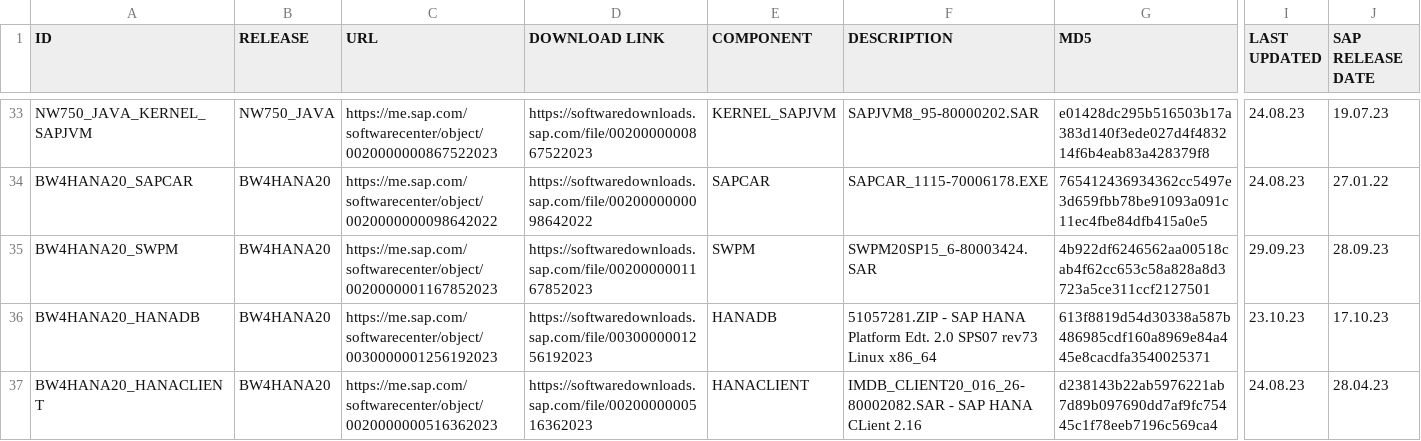
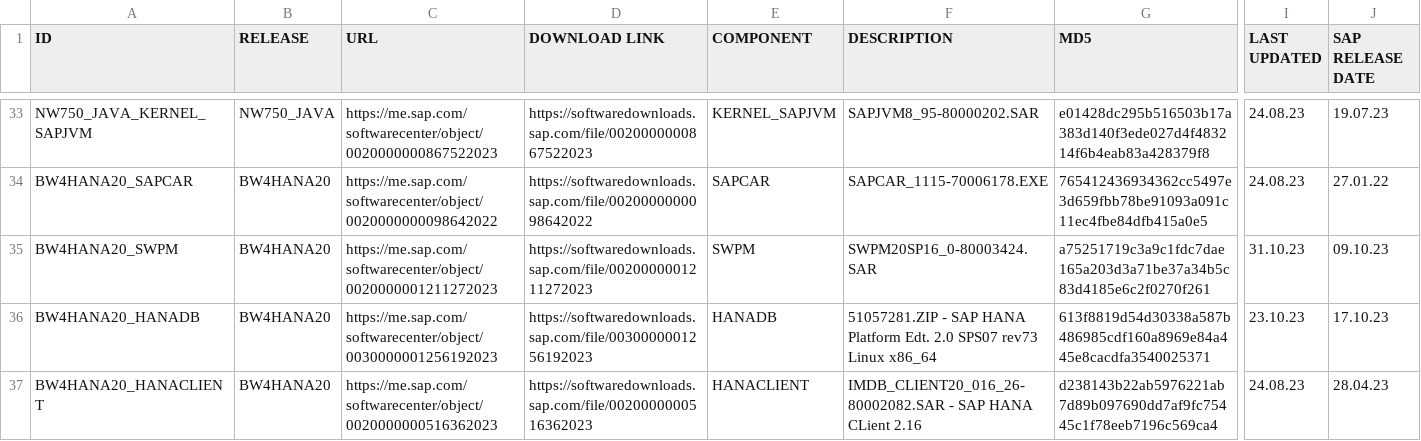
Before and after one commit to awslabs/aws-sap-automation, a CSV file: software_download/links.csv, drawn as a sheet; only a part is shown, gaps mark what is left out; the diff covers the shown part only; the diff names each change by its address in the sheet, - before the commit and + after, or states it on an @@ line.

Commit message:
swpm

```diff
--- a/software_download/links.csv
+++ b/software_download/links.csv
-C35 (URL): https://me.sap.com/softwarecenter/object/0020000001167852023
+C35 (URL): https://me.sap.com/softwarecenter/object/0020000001211272023
-D35 (DOWNLOAD LINK): https://softwaredownloads.sap.com/file/0020000001167852023
+D35 (DOWNLOAD LINK): https://softwaredownloads.sap.com/file/0020000001211272023
-F35 (DESCRIPTION): SWPM20SP15_6-80003424.SAR
+F35 (DESCRIPTION): SWPM20SP16_0-80003424.SAR
-G35 (MD5): 4b922df6246562aa00518cab4f62cc653c58a828a8d3723a5ce311ccf2127501
+G35 (MD5): a75251719c3a9c1fdc7dae165a203d3a71be37a34b5c83d4185e6c2f0270f261
-I35 (LAST UPDATED): 29.09.23
+I35 (LAST UPDATED): 31.10.23
-J35 (SAP RELEASE DATE): 28.09.23
+J35 (SAP RELEASE DATE): 09.10.23
```
Also changed, not shown: 42 edited cells elsewhere in this file.
